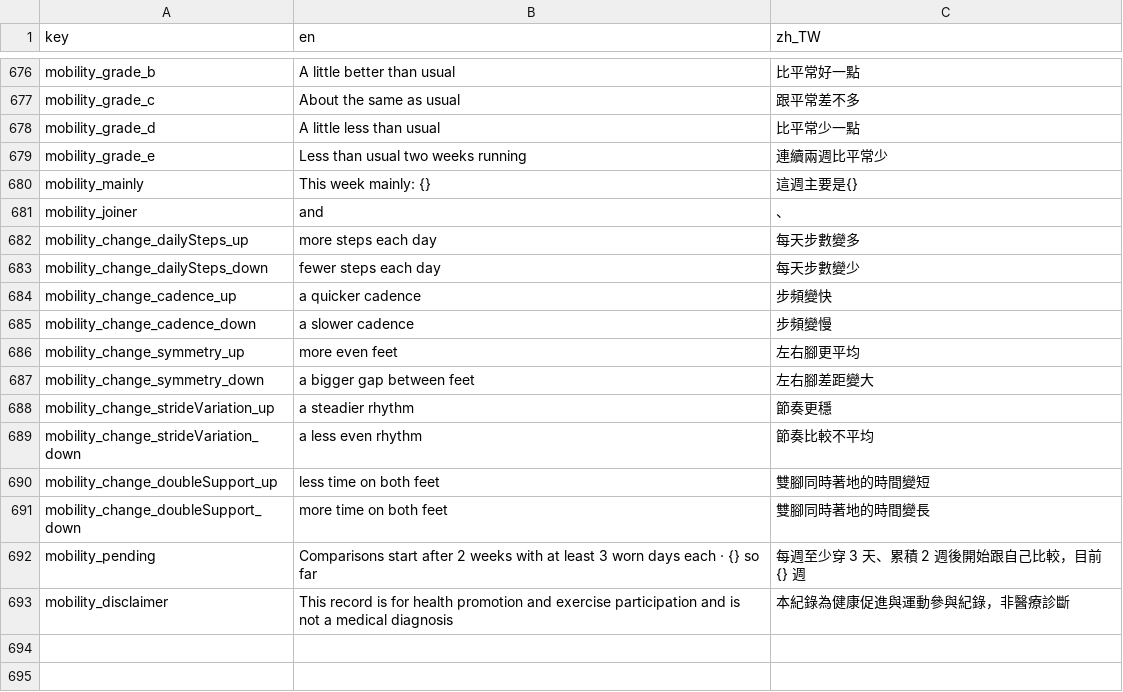
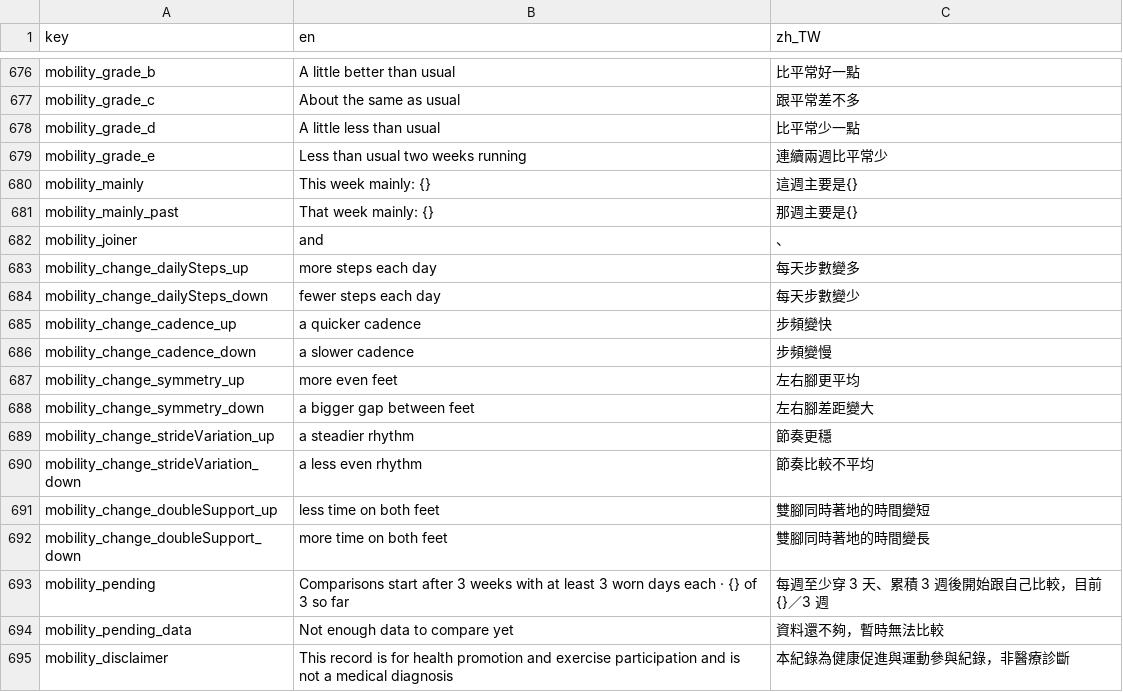
Before and after one commit to SilverSole-Studio/silversole-app, a CSV file: assets/translations/strings.csv, drawn as a sheet; only a part is shown, gaps mark what is left out.

```diff
--- a/assets/translations/strings.csv
+++ b/assets/translations/strings.csv
@@ -680,2 +680,3 @@ mobility_grade_e,Less than usual two weeks running,連續兩週比平常少
 mobility_mainly,This week mainly: {},這週主要是{}
+mobility_mainly_past,That week mainly: {},那週主要是{}
 mobility_joiner, and ,、
@@ -691,3 +692,4 @@ mobility_change_doubleSupport_up,less time on both feet,雙腳同時著地的時
 mobility_change_doubleSupport_down,more time on both feet,雙腳同時著地的時間變長
-mobility_pending,Comparisons start after 2 weeks with at least 3 worn days each · {} so far,每週至少穿 3 天、累積 2 週後開始跟自己比較，目前 {} 週
+mobility_pending,Comparisons start after 3 weeks with at least 3 worn days each · {} of 3 so far,每週至少穿 3 天、累積 3 週後開始跟自己比較，目前 {}／3 週
+mobility_pending_data,Not enough data to compare yet,資料還不夠，暫時無法比較
 mobility_disclaimer,This record is for health promotion and exercise participation and is not a medical diagnosis,本紀錄為健康促進與運動參與紀錄，非醫療診斷
```
Also changed, not shown: 8 other files.
